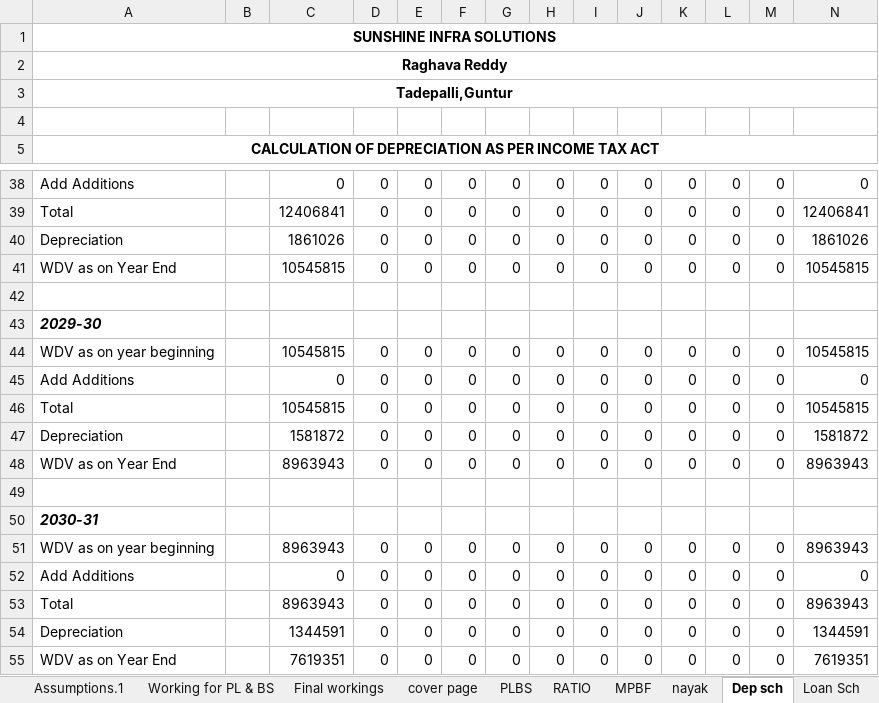
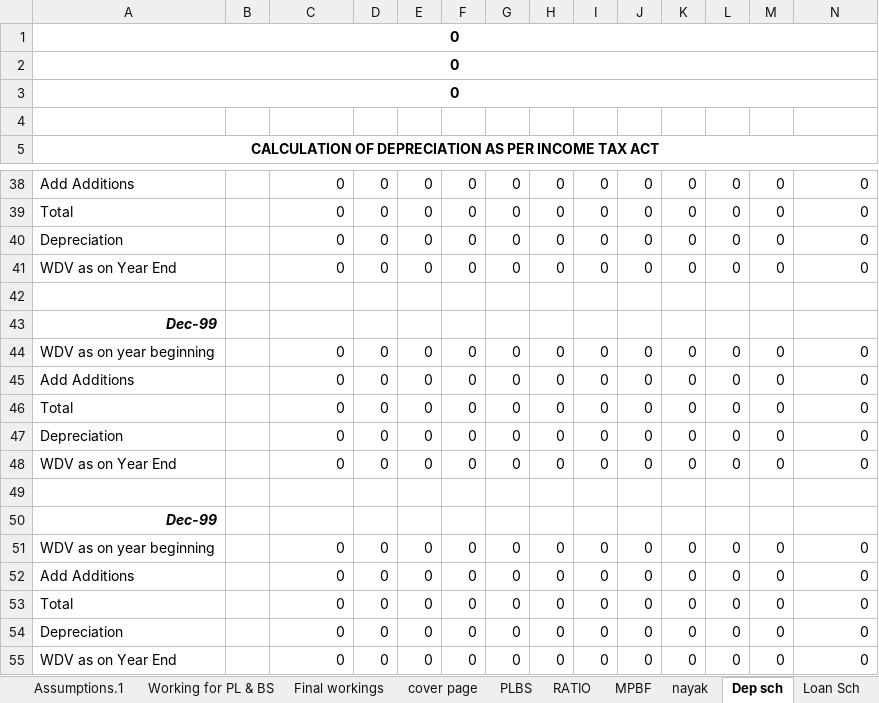
Before and after one commit to klu-2100031674/CA-BACKEND-DEV, an Excel workbook: templates/excel/format CC6.xlsx, sheet Dep sch, drawn as a sheet; only a part is shown, gaps mark what is left out; values as stored, in another font and other column widths than the file's, no borders; the diff covers the shown part only; the diff names each change by its address in the sheet, - before the commit and + after, or states it on an @@ line.

```diff
--- a/templates/excel/format CC6.xlsx (sheet Dep sch)
+++ b/templates/excel/format CC6.xlsx (sheet Dep sch)
-A1: SUNSHINE INFRA SOLUTIONS
+A1: 0
-A2: Raghava Reddy
+A2: 0
-A3: Tadepalli,Guntur
+A3: 0
-C39: 12406841
+C39: 0
-N39: 12406841
+N39: 0
-C40: 1861026
+C40: 0
-N40: 1861026
+N40: 0
-C41: 10545815
+C41: 0
-N41: 10545815
+N41: 0
-A43: 2029-30
+A43: Dec-99
-C44: 10545815
+C44: 0
-N44: 10545815
+N44: 0
-C46: 10545815
+C46: 0
-N46: 10545815
+N46: 0
-C47: 1581872
+C47: 0
-N47: 1581872
+N47: 0
-C48: 8963943
+C48: 0
-N48: 8963943
+N48: 0
-A50: 2030-31
+A50: Dec-99
-C51: 8963943
+C51: 0
-N51: 8963943
+N51: 0
-C53: 8963943
+C53: 0
-N53: 8963943
+N53: 0
-C54: 1344591
+C54: 0
-N54: 1344591
+N54: 0
-C55: 7619351
+C55: 0
-N55: 7619351
+N55: 0
```
Also changed, not shown: 32 edited cells elsewhere in this sheet, sheet Loan Sch, sheet Working for PL & BS, sheet PLBS, sheet RATIO, sheet Repayment sch, sheet MPBF, 4 more sheets, formulas that keep their value, templates/excel/Format CC3.xlsx, templates/excel/format CC1.xlsx, 46 other files.
